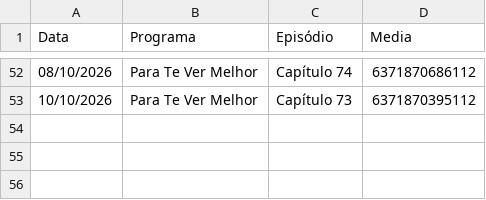
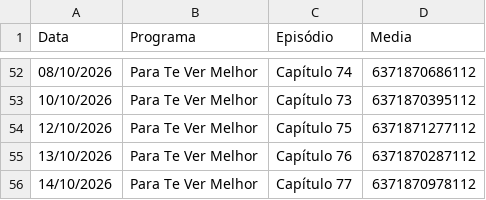
Before and after one commit to henriquerossi/Grade-SBTNovelas, a CSV file: programas/Para_Te_Ver_Melhor.csv, drawn as a sheet; only a part is shown, gaps mark what is left out; the diff names each change by its address in the sheet, - before the commit and + after, or states it on an @@ line.

```diff
--- a/programas/Para_Te_Ver_Melhor.csv
+++ b/programas/Para_Te_Ver_Melhor.csv
+row 54: 12/10/2026 | Para Te Ver Melhor | Capítulo 75 | 6371871277112
+row 55: 13/10/2026 | Para Te Ver Melhor | Capítulo 76 | 6371870287112
+row 56: 14/10/2026 | Para Te Ver Melhor | Capítulo 77 | 6371870978112
```
Also changed, not shown: programas/Abigail.csv, programas/Camaleões.csv, 4 other files.
